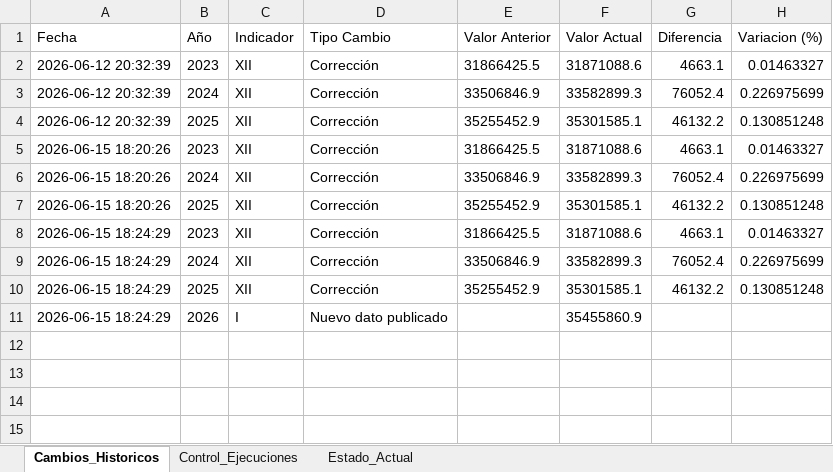
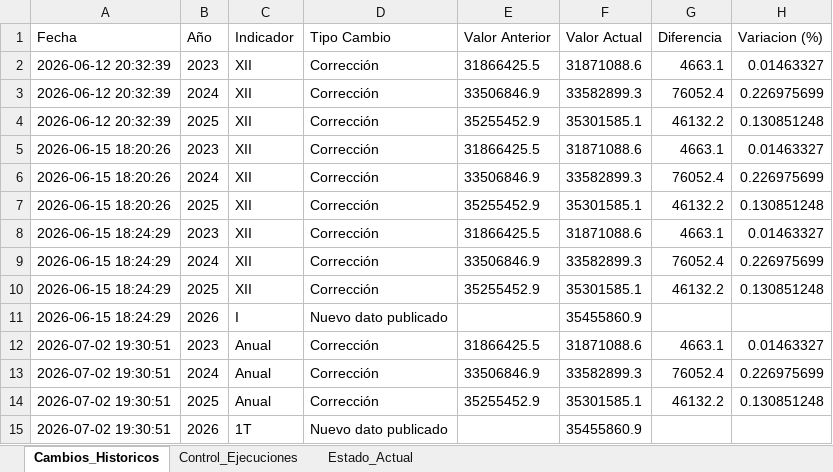
Before and after one commit to armendarizantonio14-oss/monitor-inegi-pib, an Excel workbook: monitoreo_pib.xlsx, sheet Cambios_Historicos, drawn as a sheet; values as stored, in another font and other column widths than the file's, no borders; the diff names each change by its address in the sheet, - before the commit and + after, or states it on an @@ line.

```diff
--- a/monitoreo_pib.xlsx (sheet Cambios_Historicos)
+++ b/monitoreo_pib.xlsx (sheet Cambios_Historicos)
+row 12: 2026-07-02 19:30:51 | 2023 | Anual | Corrección | 31866425.5 | 31871088.6 | 4663.1 | 0.01463327
+row 13: 2026-07-02 19:30:51 | 2024 | Anual | Corrección | 33506846.9 | 33582899.3 | 76052.4 | 0.226975699
+row 14: 2026-07-02 19:30:51 | 2025 | Anual | Corrección | 35255452.9 | 35301585.1 | 46132.2 | 0.130851248
+row 15: 2026-07-02 19:30:51 | 2026 | 1T | Nuevo dato publicado |  | 35455860.9
```
Also changed, not shown: sheet Control_Ejecuciones, 1 other file.
